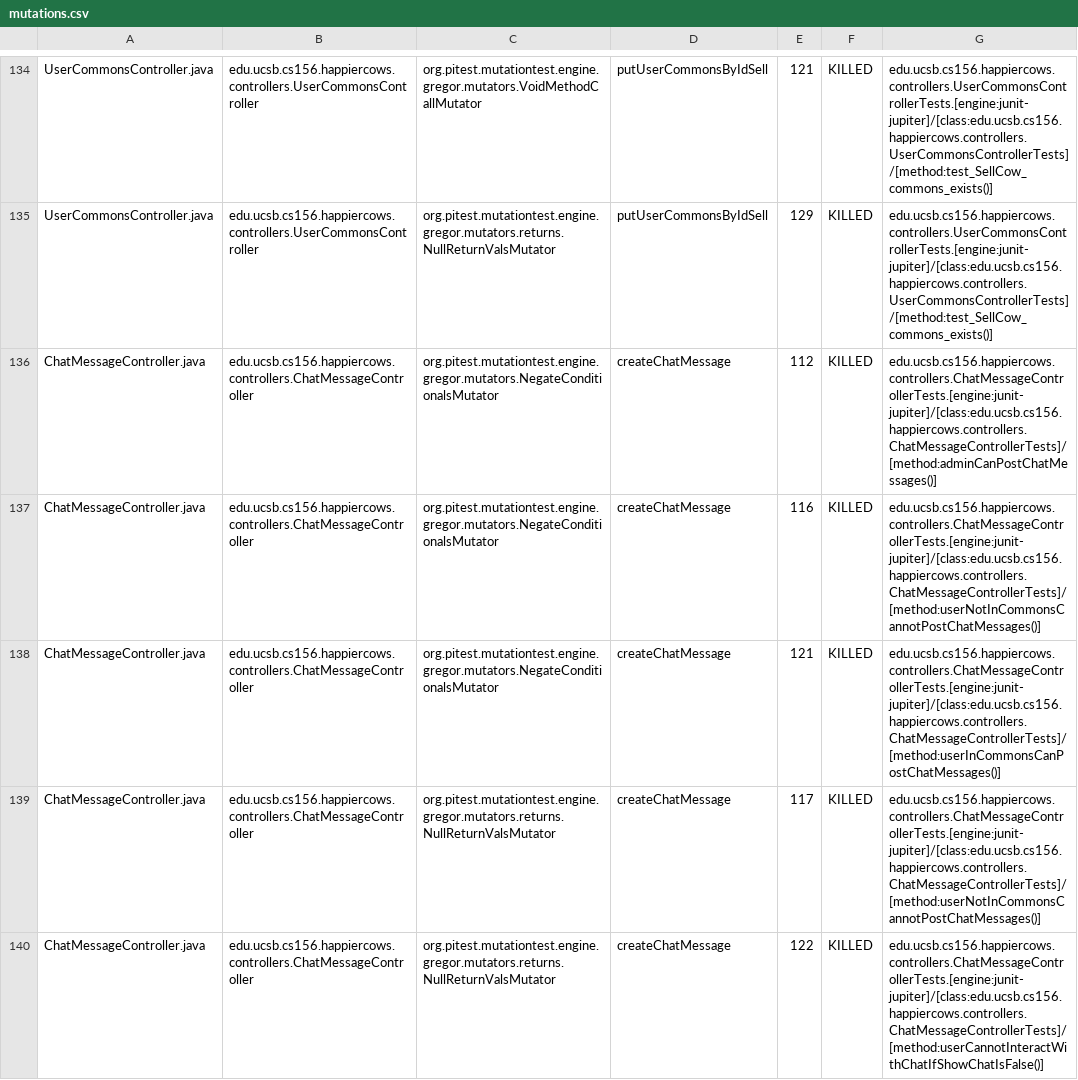
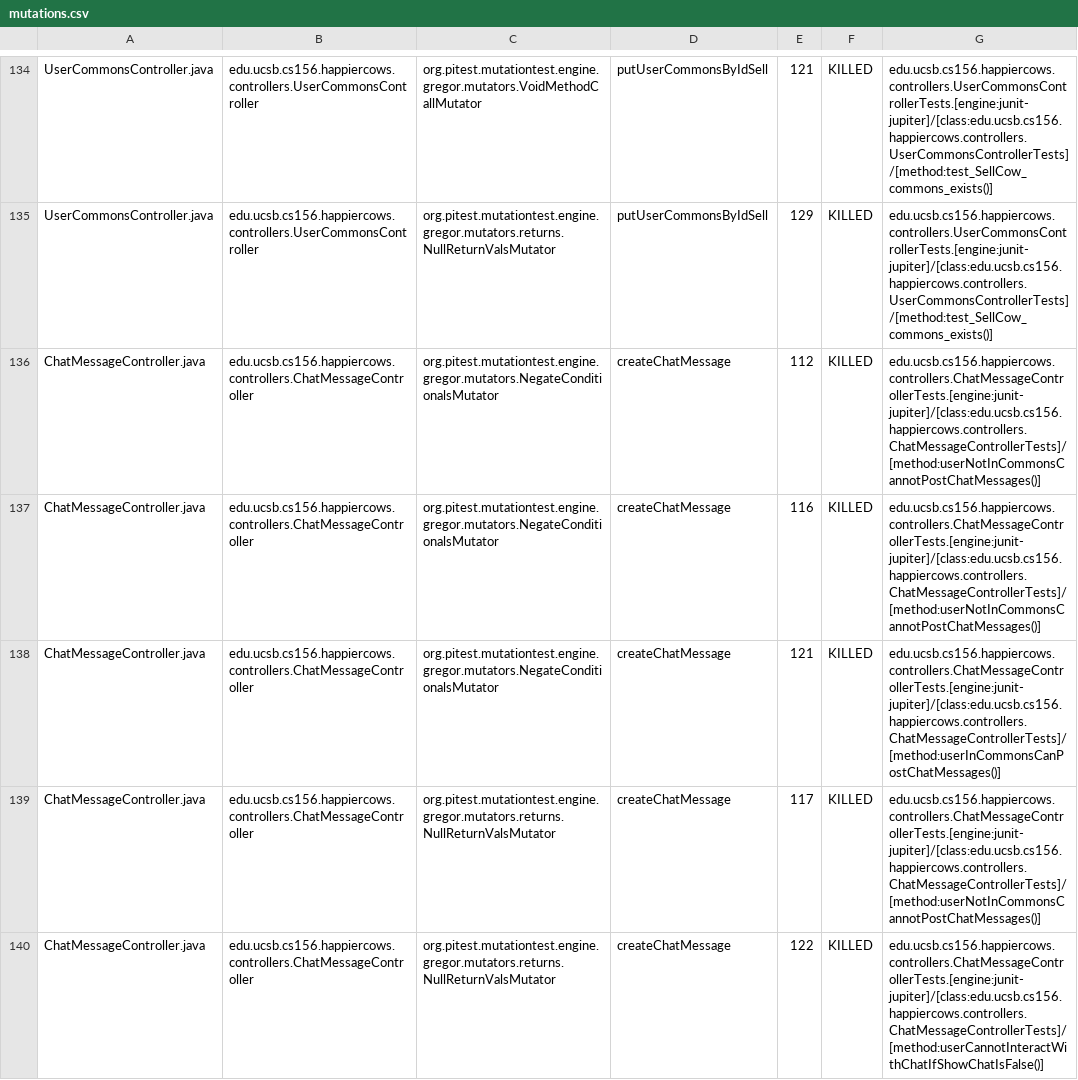
Before and after one commit to ucsb-cs156-s24/proj-happycows-s24-4pm-8, a CSV file: prs/23/pitest/mutations.csv, drawn as a sheet; only a part is shown, gaps mark what is left out; the diff covers the shown part only.

Commit message:
Deploying to gh-pages from @ ucsb-cs156-s24/proj-happycows-s24-4pm-8@3a1e680bafe67850c640e7ec7a1f9756ab95719b 🚀

```diff
--- a/prs/23/pitest/mutations.csv
+++ b/prs/23/pitest/mutations.csv
@@ -135,3 +135,3 @@ UserCommonsController.java,edu.ucsb.cs156.happiercows.controllers.UserCommonsCon
 UserCommonsController.java,edu.ucsb.cs156.happiercows.controllers.UserCommonsController,org.pitest.mutationtest.engine.gregor.mutators.returns.NullReturnValsMutator,putUserCommonsByIdSell,129,KILLED,edu.ucsb.cs156.happiercows.controllers.UserCommonsControllerTests.[engine:junit-jupiter]/[class:edu.ucsb.cs156.happiercows.controllers.UserCommonsControllerTests]/[method:test_SellCow_commons_exists()]
-ChatMessageController.java,edu.ucsb.cs156.happiercows.controllers.ChatMessageController,org.pitest.mutationtest.engine.gregor.mutators.NegateConditionalsMutator,createChatMessage,112,KILLED,edu.ucsb.cs156.happiercows.controllers.ChatMessageControllerTests.[engine:junit-jupiter]/[class:edu.ucsb.cs156.happiercows.controllers.ChatMessageControllerTests]/[method:adminCanPostChatMessages()]
+ChatMessageController.java,edu.ucsb.cs156.happiercows.controllers.ChatMessageController,org.pitest.mutationtest.engine.gregor.mutators.NegateConditionalsMutator,createChatMessage,112,KILLED,edu.ucsb.cs156.happiercows.controllers.ChatMessageControllerTests.[engine:junit-jupiter]/[class:edu.ucsb.cs156.happiercows.controllers.ChatMessageControllerTests]/[method:userNotInCommonsCannotPostChatMessages()]
 ChatMessageController.java,edu.ucsb.cs156.happiercows.controllers.ChatMessageController,org.pitest.mutationtest.engine.gregor.mutators.NegateConditionalsMutator,createChatMessage,116,KILLED,edu.ucsb.cs156.happiercows.controllers.ChatMessageControllerTests.[engine:junit-jupiter]/[class:edu.ucsb.cs156.happiercows.controllers.ChatMessageControllerTests]/[method:userNotInCommonsCannotPostChatMessages()]
```
Also changed, not shown: 27 edited cells elsewhere in this file, 51 other files.
